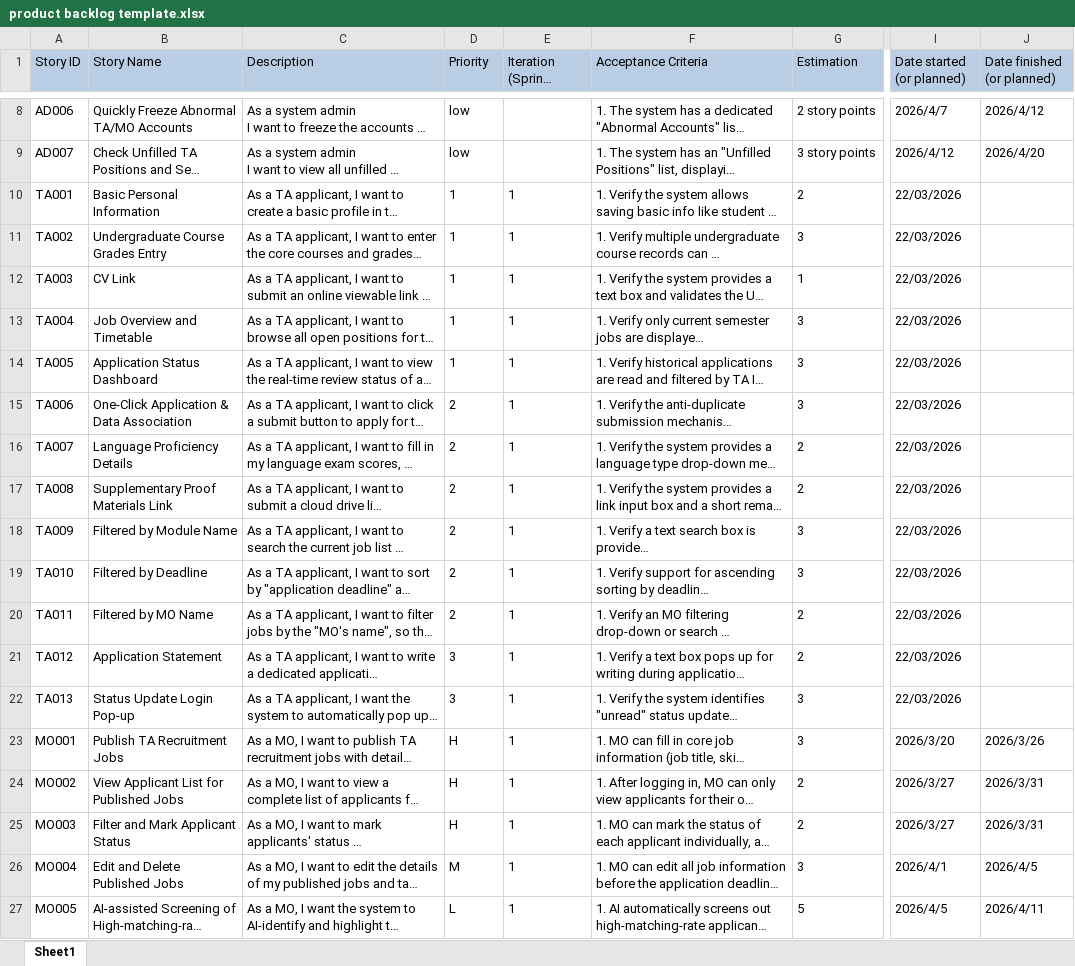
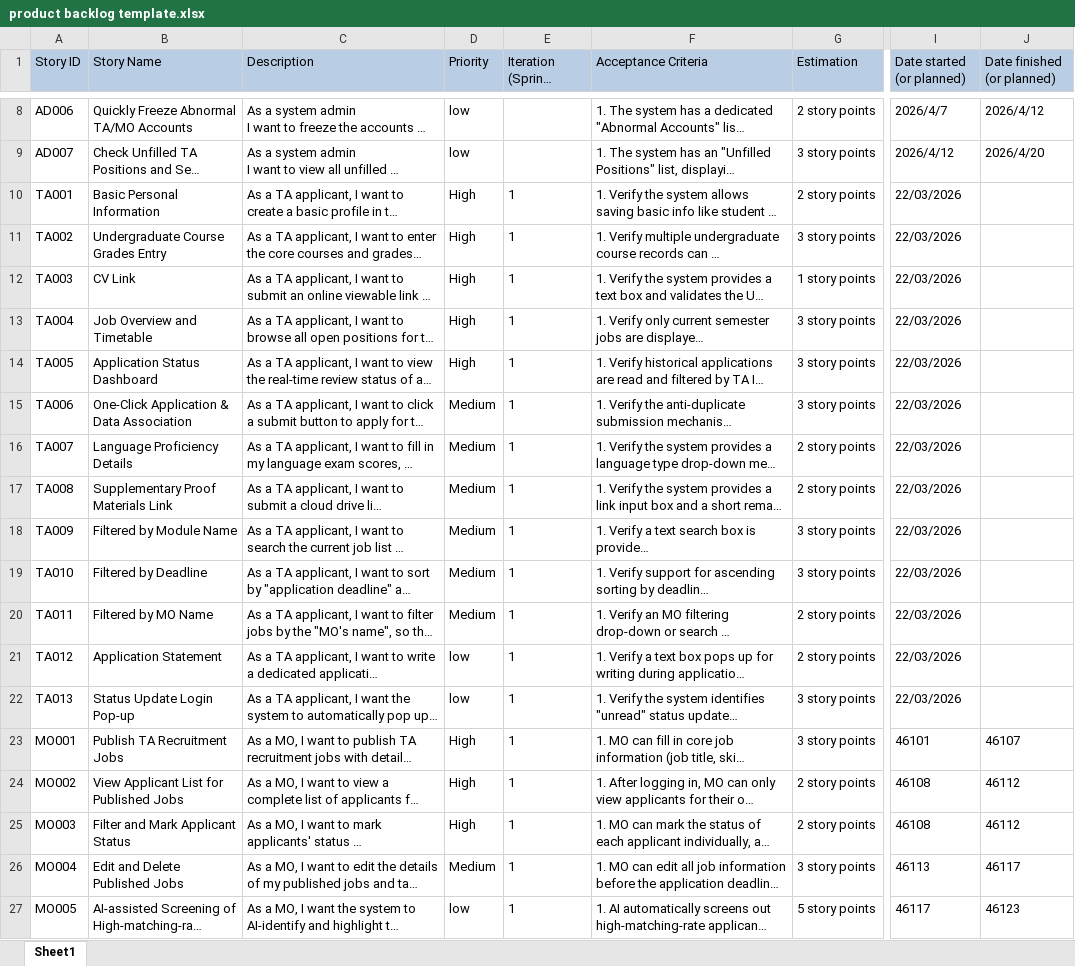
Before and after one commit to 69-software-engineering-of-BUPT/software-engineering, an Excel workbook: product backlog template.xlsx, sheet Sheet1, drawn as a sheet; only a part is shown, gaps mark what is left out; long unchanged cells end in …; values as stored, in another font and other column widths than the file's, no borders; the diff names each change by its address in the sheet, - before the commit and + after, or states it on an @@ line.

Commit message:
[Stage 1] Modify text struture of backlog

```diff
--- a/product backlog template.xlsx (sheet Sheet1)
+++ b/product backlog template.xlsx (sheet Sheet1)
-D10:D14 (Priority): 1
+D10:D14 (Priority): High
-G10 (Estimation): 2
+G10 (Estimation): 2 story points
-G11 (Estimation): 3
+G11 (Estimation): 3 story points
-G12 (Estimation): 1
+G12 (Estimation): 1 story points
-G13:G15 (Estimation): 3
+G13:G15 (Estimation): 3 story points
-D15:D20 (Priority): 2
+D15:D20 (Priority): Medium
-G16:G17 (Estimation): 2
+G16:G17 (Estimation): 2 story points
-G18:G19 (Estimation): 3
+G18:G19 (Estimation): 3 story points
-G20:G21 (Estimation): 2
+G20:G21 (Estimation): 2 story points
-D21:D22 (Priority): 3
+D21:D22 (Priority): low
-G22:G23 (Estimation): 3
+G22:G23 (Estimation): 3 story points
-D23:D25 (Priority): H
+D23:D25 (Priority): High
-I23 (Date started (or planned)): 2026/3/20
+I23 (Date started (or planned)): 46101
-J23 (Date finished (or planned)): 2026/3/26
+J23 (Date finished (or planned)): 46107
-G24:G25 (Estimation): 2
+G24:G25 (Estimation): 2 story points
-I24:I25 (Date started (or planned)): 2026/3/27
+I24:I25 (Date started (or planned)): 46108
-J24:J25 (Date finished (or planned)): 2026/3/31
+J24:J25 (Date finished (or planned)): 46112
-D26 (Priority): M
+D26 (Priority): Medium
-G26 (Estimation): 3
+G26 (Estimation): 3 story points
-I26 (Date started (or planned)): 2026/4/1
+I26 (Date started (or planned)): 46113
-J26 (Date finished (or planned)): 2026/4/5
+J26 (Date finished (or planned)): 46117
-D27 (Priority): L
+D27 (Priority): low
-G27 (Estimation): 5
+G27 (Estimation): 5 story points
-I27 (Date started (or planned)): 2026/4/5
+I27 (Date started (or planned)): 46117
-J27 (Date finished (or planned)): 2026/4/11
+J27 (Date finished (or planned)): 46123
```
